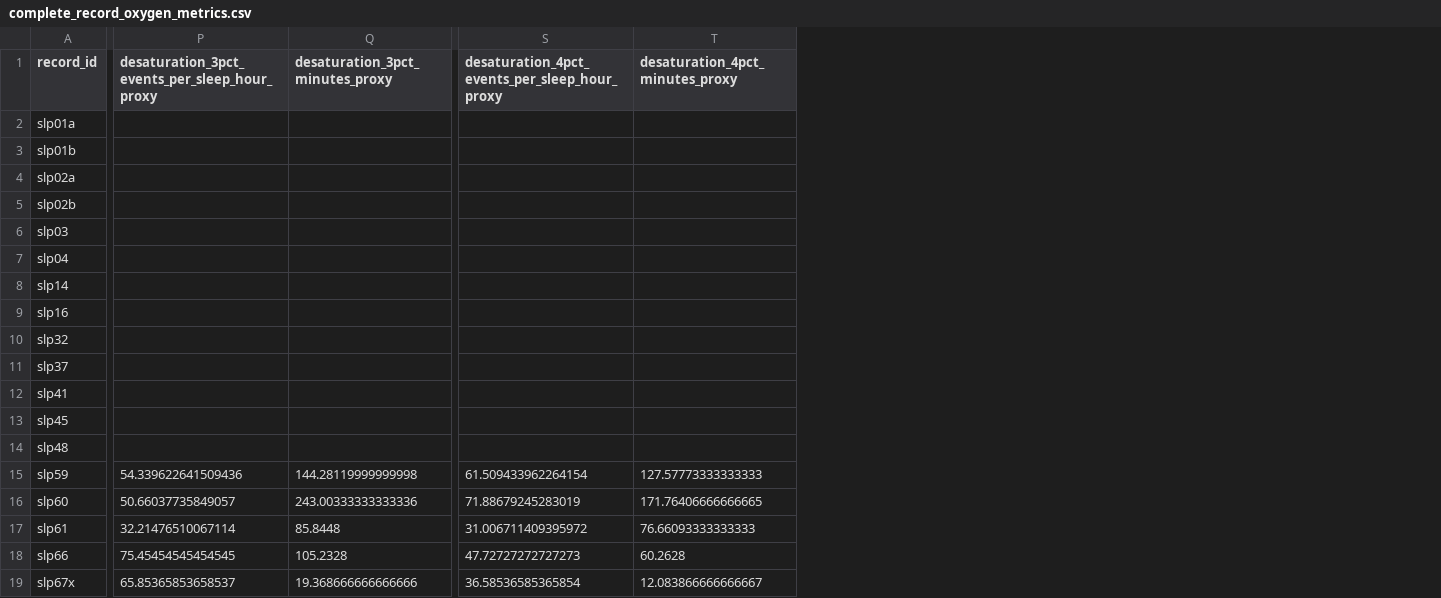
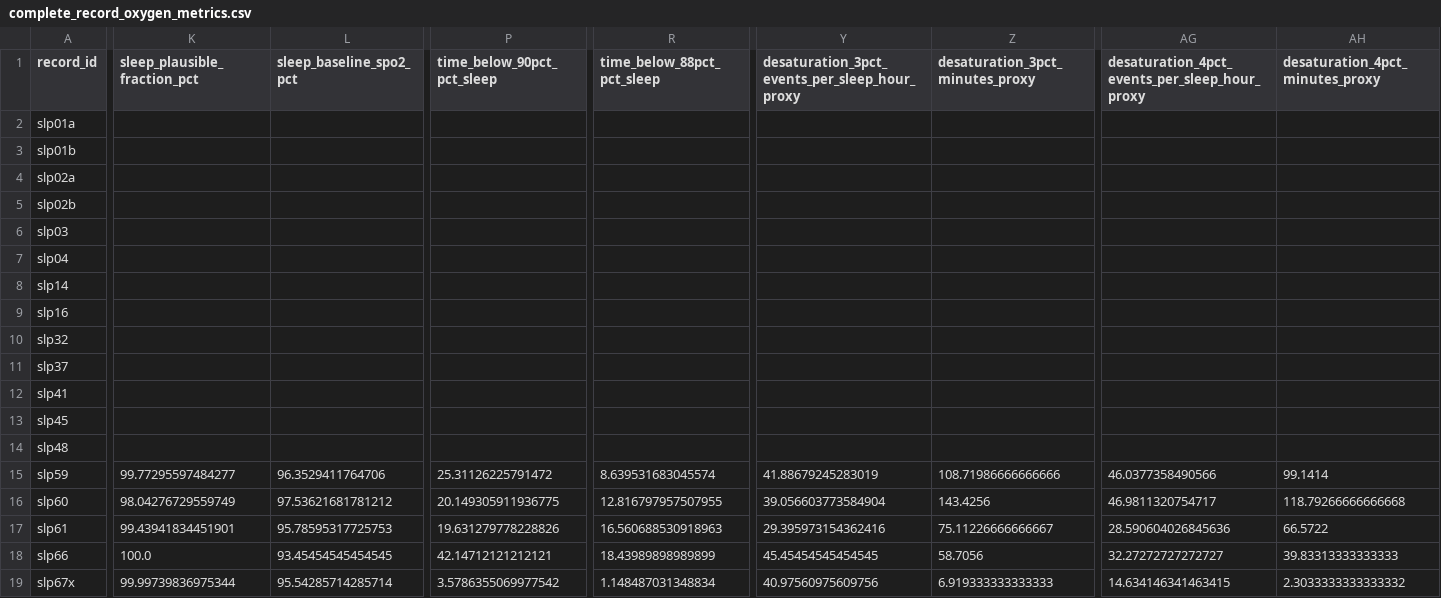
Before and after one commit to Yikuan-Yan/Physiological-Signal-Analysis, a CSV file: results/mit_bih_psg/complete_record_oxygen_metrics.csv, drawn as a sheet; only a part is shown, gaps mark what is left out; addresses are those after the commit; the diff covers the shown part only; the diff names each change by its address in the sheet, - before the commit and + after, or states it on an @@ line.

```diff
--- a/results/mit_bih_psg/complete_record_oxygen_metrics.csv
+++ b/results/mit_bih_psg/complete_record_oxygen_metrics.csv
+column K (sleep_plausible_fraction_pct), rows 15-19: 99.77295597484277 | 98.04276729559749 | 99.43941834451901 | 100.0 | 99.99739836975344
+column L (sleep_baseline_spo2_pct), rows 15-19: 96.3529411764706 | 97.53621681781212 | 95.78595317725753 | 93.45454545454545 | 95.54285714285714
+column P (time_below_90pct_pct_sleep), rows 15-19: 25.31126225791472 | 20.149305911936775 | 19.631279778228826 | 42.14712121212121 | 3.5786355069977542
+column R (time_below_88pct_pct_sleep), rows 15-19: 8.639531683045574 | 12.816797957507955 | 16.560688530918963 | 18.43989898989899 | 1.148487031348834
-Y15: 54.339622641509436
+Y15: 41.88679245283019
-Z15 (desaturation_3pct_minutes_proxy): 144.28119999999998
+Z15 (desaturation_3pct_minutes_proxy): 108.71986666666666
-AG15: 61.509433962264154
+AG15: 46.0377358490566
-AH15 (desaturation_4pct_minutes_proxy): 127.57773333333333
+AH15 (desaturation_4pct_minutes_proxy): 99.1414
-Y16: 50.66037735849057
+Y16: 39.056603773584904
-Z16 (desaturation_3pct_minutes_proxy): 243.00333333333336
+Z16 (desaturation_3pct_minutes_proxy): 143.4256
-AG16: 71.88679245283019
+AG16: 46.9811320754717
-AH16 (desaturation_4pct_minutes_proxy): 171.76406666666665
+AH16 (desaturation_4pct_minutes_proxy): 118.79266666666668
-Y17: 32.21476510067114
+Y17: 29.395973154362416
-Z17 (desaturation_3pct_minutes_proxy): 85.8448
+Z17 (desaturation_3pct_minutes_proxy): 75.11226666666667
-AG17: 31.006711409395972
+AG17: 28.590604026845636
-AH17 (desaturation_4pct_minutes_proxy): 76.66093333333333
+AH17 (desaturation_4pct_minutes_proxy): 66.5722
-Y18: 75.45454545454545
+Y18: 45.45454545454545
-Z18 (desaturation_3pct_minutes_proxy): 105.2328
+Z18 (desaturation_3pct_minutes_proxy): 58.7056
-AG18: 47.72727272727273
+AG18: 32.27272727272727
-AH18 (desaturation_4pct_minutes_proxy): 60.2628
+AH18 (desaturation_4pct_minutes_proxy): 39.83313333333333
-Y19: 65.85365853658537
+Y19: 40.97560975609756
-Z19 (desaturation_3pct_minutes_proxy): 19.368666666666666
+Z19 (desaturation_3pct_minutes_proxy): 6.919333333333333
-AG19: 36.58536585365854
+AG19: 14.634146341463415
-AH19 (desaturation_4pct_minutes_proxy): 12.083866666666667
+AH19 (desaturation_4pct_minutes_proxy): 2.3033333333333332
```
Also changed, not shown: 10 added columns and 2 edited cells elsewhere in this file, results/mit_bih_psg/all_record_channel_quality.csv, results/mit_bih_psg/all_record_oxygen_metrics.csv, 35 other files.
